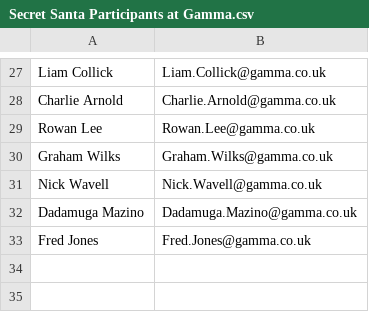
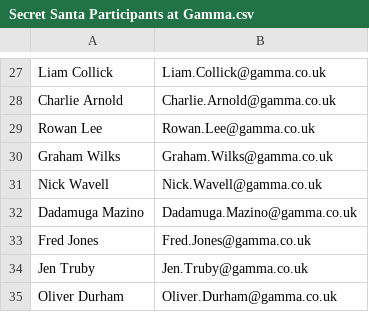
Before and after one commit to tundeolokesusi/secret-santa, a CSV file: src/main/resources/Secret Santa Participants at Gamma.csv, drawn as a sheet; only a part is shown, gaps mark what is left out.

Commit message:
Update to generator and participants file

```diff
--- a/src/main/resources/Secret Santa Participants at Gamma.csv
+++ b/src/main/resources/Secret Santa Participants at Gamma.csv
@@ -33 +33,3 @@ Dadamuga Mazino,Dadamuga.Mazino@gamma.co.uk
 Fred Jones,Fred.Jones@gamma.co.uk
+Jen Truby,Jen.Truby@gamma.co.uk
+Oliver Durham,Oliver.Durham@gamma.co.uk
```
Also changed, not shown: src/main/resources/Secret Santa Participants.csv, 1 other file.
